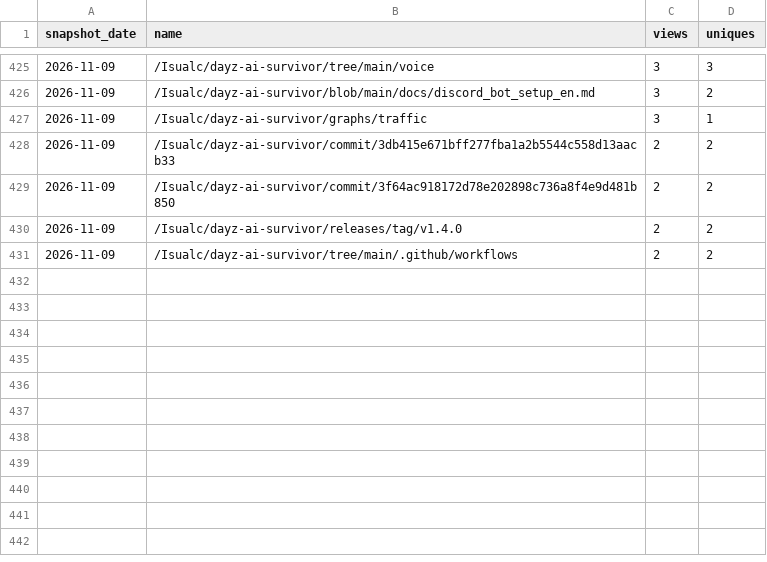
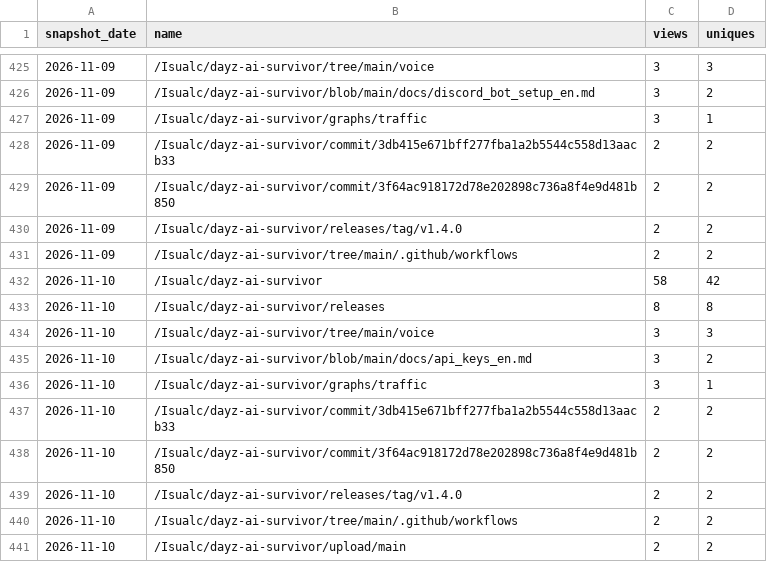
Before and after one commit to Isualc/dayz-ai-survivor, a CSV file: docs/traffic/paths.csv, drawn as a sheet; only a part is shown, gaps mark what is left out; the diff names each change by its address in the sheet, - before the commit and + after, or states it on an @@ line.

```diff
--- a/docs/traffic/paths.csv
+++ b/docs/traffic/paths.csv
+row 432: 2026-11-10 | /Isualc/dayz-ai-survivor | 58 | 42
+row 433: 2026-11-10 | /Isualc/dayz-ai-survivor/releases | 8 | 8
+row 434: 2026-11-10 | /Isualc/dayz-ai-survivor/tree/main/voice | 3 | 3
+row 435: 2026-11-10 | /Isualc/dayz-ai-survivor/blob/main/docs/api_keys_en.md | 3 | 2
+row 436: 2026-11-10 | /Isualc/dayz-ai-survivor/graphs/traffic | 3 | 1
+row 437: 2026-11-10 | /Isualc/dayz-ai-survivor/commit/3db415e671bff277fba1a2b5544c558d13aacb33 | 2 | 2
+row 438: 2026-11-10 | /Isualc/dayz-ai-survivor/commit/3f64ac918172d78e202898c736a8f4e9d481b850 | 2 | 2
+row 439: 2026-11-10 | /Isualc/dayz-ai-survivor/releases/tag/v1.4.0 | 2 | 2
+row 440: 2026-11-10 | /Isualc/dayz-ai-survivor/tree/main/.github/workflows | 2 | 2
+row 441: 2026-11-10 | /Isualc/dayz-ai-survivor/upload/main | 2 | 2
```
Also changed, not shown: docs/traffic/daily.csv, docs/traffic/referrers.csv, 1 other file.
